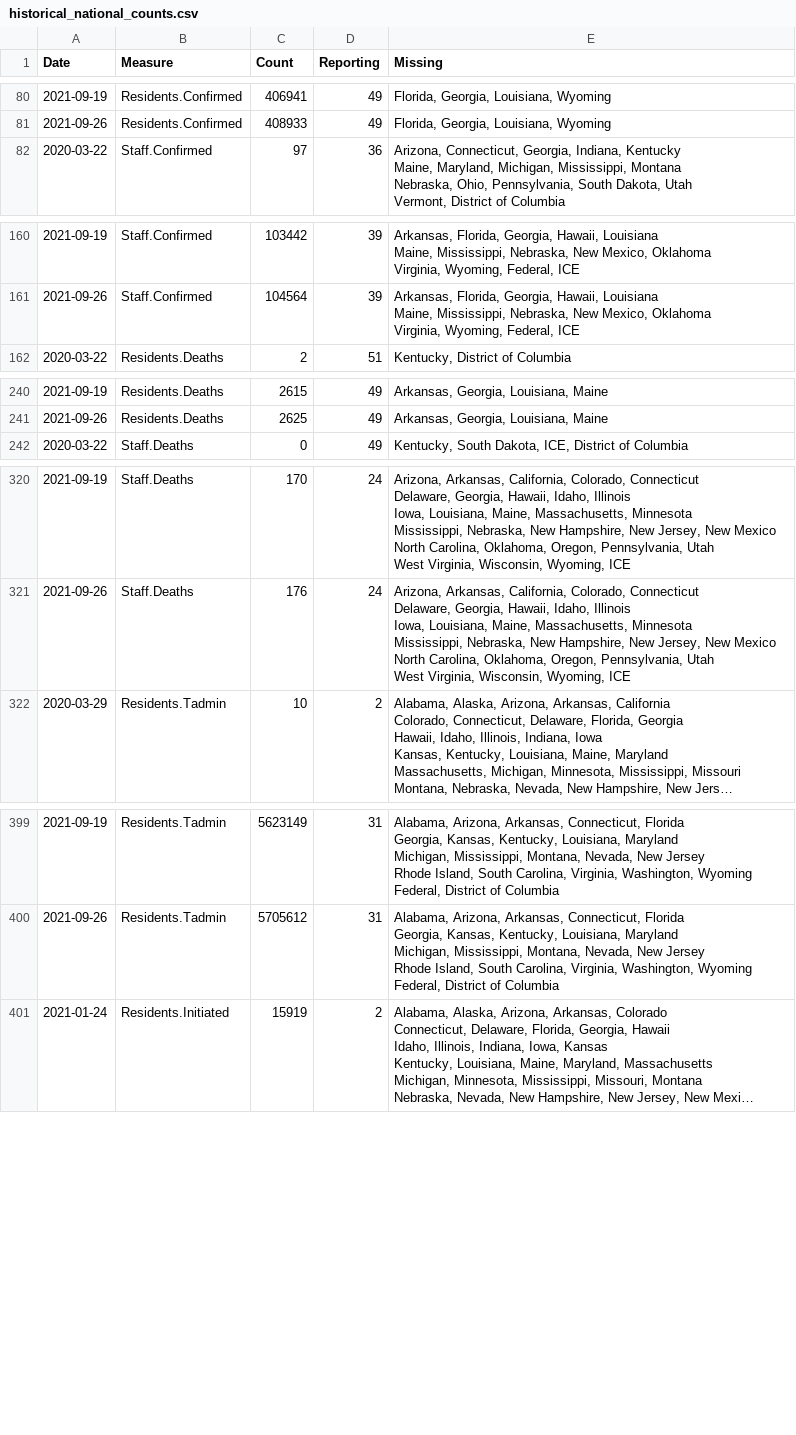
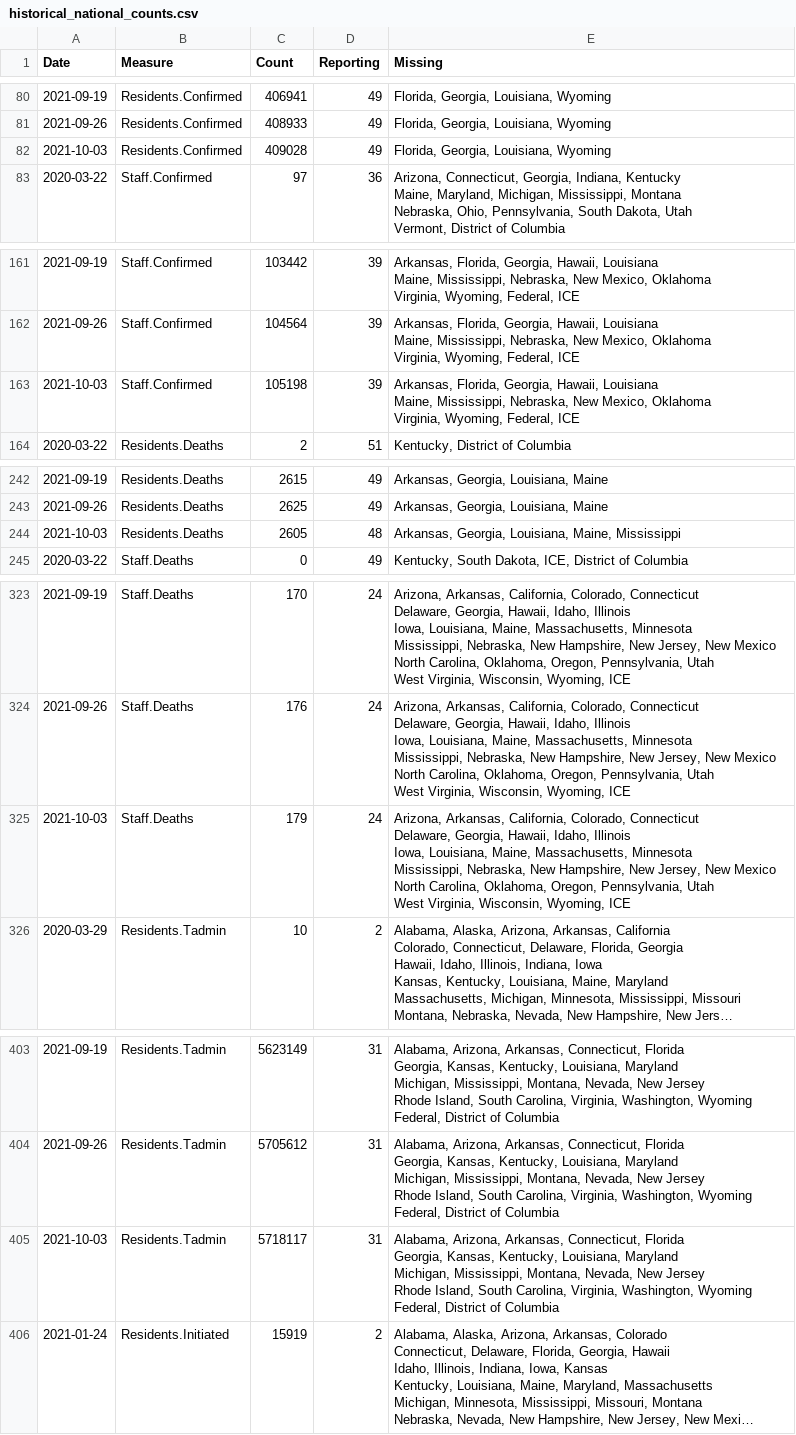
Before and after one commit to uclalawcovid19behindbars/data, a CSV file: historical-data/historical_national_counts.csv, drawn as a sheet; only a part is shown, gaps mark what is left out; long unchanged cells end in …; ↵ is a line break in a cell; the diff covers the shown part only; the diff names each change by its address in the sheet, - before the commit and + after, or states it on an @@ line.

```diff
--- a/historical-data/historical_national_counts.csv
+++ b/historical-data/historical_national_counts.csv
+row 82: 2021-10-03 | Residents.Confirmed | 409028 | 49 | Florida, Georgia, Louisiana, Wyoming
+row 163: 2021-10-03 | Staff.Confirmed | 105198 | 39 | Arkansas, Florida, Georgia, Hawaii, Louisiana ↵ Maine, Mississippi, Nebraska, New Mexico, Oklahoma ↵ Virginia, Wyoming, Federal, ICE
+row 244: 2021-10-03 | Residents.Deaths | 2605 | 48 | Arkansas, Georgia, Louisiana, Maine, Mississippi
+row 325: 2021-10-03 | Staff.Deaths | 179 | 24 | Arizona, Arkansas, California, Colorado, Connecticut ↵ Delaware, Georgia, Hawaii, Idaho, Illinois ↵ Iowa, Louisiana, Maine, Massachusetts, Minnesota ↵ Mississippi, Nebraska, New Hampshire, New Jersey, New Mexico ↵ North Carolina, Oklahoma, Oregon, Pennsylvania, Utah ↵ West Virginia, Wisconsin, Wyoming, ICE
+row 405: 2021-10-03 | Residents.Tadmin | 5718117 | 31 | Alabama, Arizona, Arkansas, Connecticut, Florida ↵ Georgia, Kansas, Kentucky, Louisiana, Maryland ↵ Michigan, Mississippi, Montana, Nevada, New Jersey ↵ Rhode Island, South Carolina, Virginia, Washington, Wyoming ↵ Federal, District of Columbia
```
Also changed, not shown: 2 added rows and 4 edited cells elsewhere in this file, historical-data/historical_state_counts.csv, latest-data/latest_facility_counts.csv, 4 other files.
